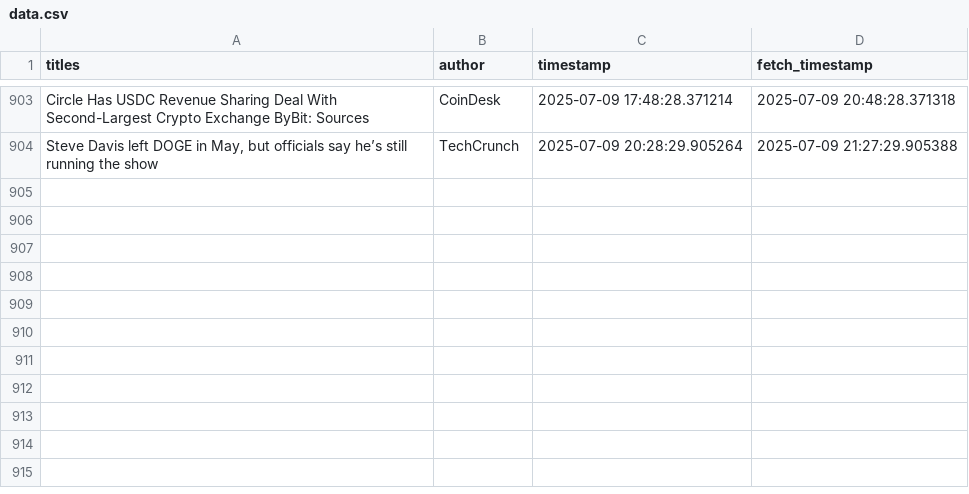
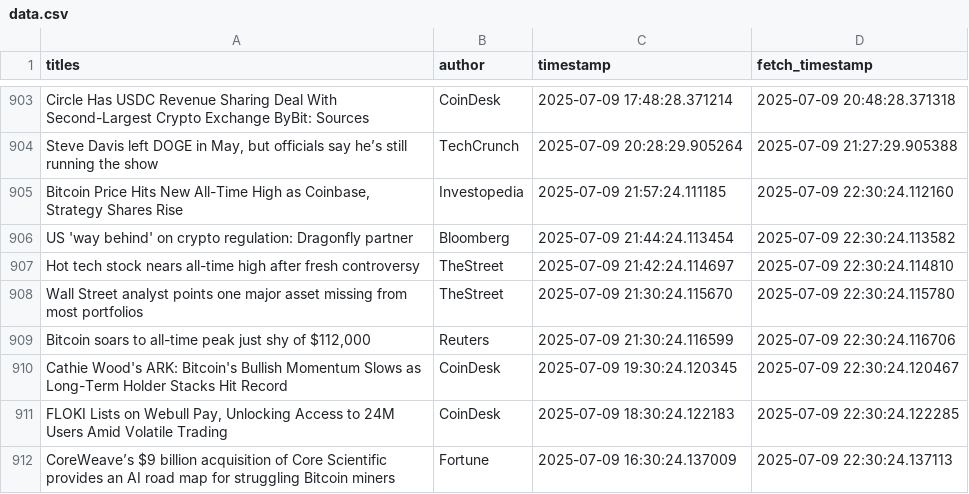
Before and after one commit to lucasmalinski/financial-sentiment-pipeline, a CSV file: data.csv, drawn as a sheet; only a part is shown, gaps mark what is left out.

Commit message:
30 min update: added news (2025-07-09T22:30:24Z)

```diff
--- a/data.csv
+++ b/data.csv
@@ -904 +904,9 @@ Circle Has USDC Revenue Sharing Deal With Second-Largest Crypto Exchange ByBit:
 "Steve Davis left DOGE in May, but officials say he’s still running the show",TechCrunch,2025-07-09 20:28:29.905264,2025-07-09 21:27:29.905388
+"Bitcoin Price Hits New All-Time High as Coinbase, Strategy Shares Rise",Investopedia,2025-07-09 21:57:24.111185,2025-07-09 22:30:24.112160
+US 'way behind' on crypto regulation: Dragonfly partner,Bloomberg,2025-07-09 21:44:24.113454,2025-07-09 22:30:24.113582
+Hot tech stock nears all-time high after fresh controversy,TheStreet,2025-07-09 21:42:24.114697,2025-07-09 22:30:24.114810
+Wall Street analyst points one major asset  missing from most portfolios,TheStreet,2025-07-09 21:30:24.115670,2025-07-09 22:30:24.115780
+"Bitcoin soars to all-time peak just shy of $112,000",Reuters,2025-07-09 21:30:24.116599,2025-07-09 22:30:24.116706
+Cathie Wood's ARK: Bitcoin's Bullish Momentum Slows as Long-Term Holder Stacks Hit Record,CoinDesk,2025-07-09 19:30:24.120345,2025-07-09 22:30:24.120467
+"FLOKI Lists on Webull Pay, Unlocking Access to 24M Users Amid Volatile Trading",CoinDesk,2025-07-09 18:30:24.122183,2025-07-09 22:30:24.122285
+CoreWeave’s $9 billion acquisition of Core Scientific provides an AI road map for struggling Bitcoin miners,Fortune,2025-07-09 16:30:24.137009,2025-07-09 22:30:24.137113
```
